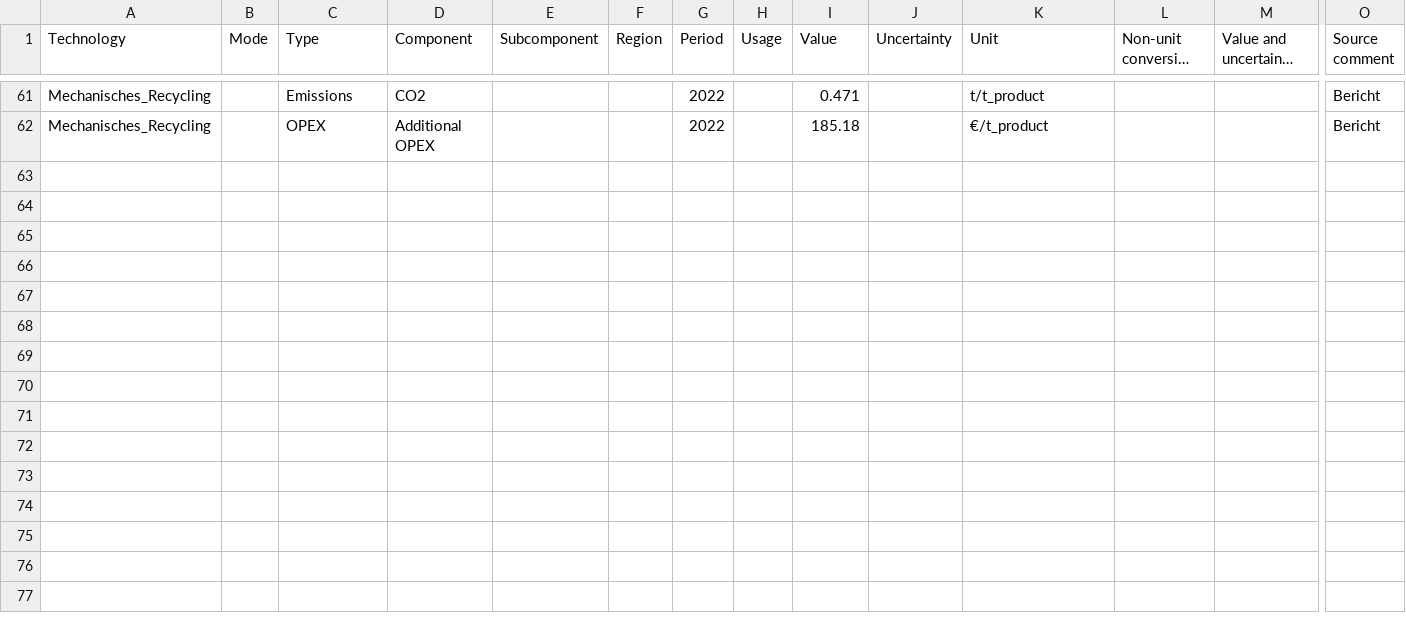
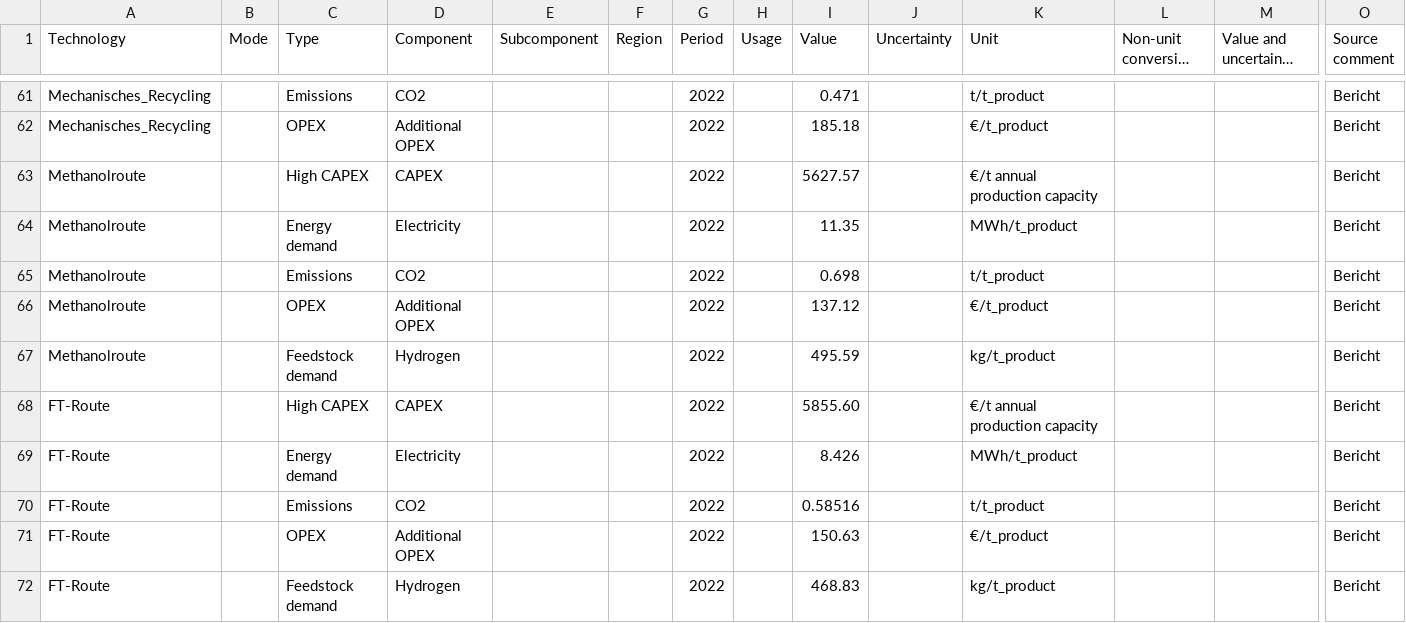
Before and after one commit to RobertMae/CaCoCa-IREES-fork, a CSV file: data/tech/basic/polymers.csv, drawn as a sheet; only a part is shown, gaps mark what is left out; long unchanged cells end in …; rows hold the shown columns only; the diff covers the shown part only; the diff names each change by its address in the sheet, - before the commit and + after, or states it on an @@ line.

```diff
--- a/data/tech/basic/polymers.csv
+++ b/data/tech/basic/polymers.csv
+row 63: Methanolroute |  | High CAPEX | CAPEX |  |  | 2022 |  | 5627.57 |  | €/t annual production capacity |  |  | Bericht
+row 64: Methanolroute |  | Energy demand | Electricity |  |  | 2022 |  | 11.35 |  | MWh/t_product |  |  | Bericht
+row 65: Methanolroute |  | Emissions | CO2 |  |  | 2022 |  | 0.698 |  | t/t_product |  |  | Bericht
+row 66: Methanolroute |  | OPEX | Additional OPEX |  |  | 2022 |  | 137.12 |  | €/t_product |  |  | Bericht
+row 67: Methanolroute |  | Feedstock demand | Hydrogen |  |  | 2022 |  | 495.59 |  | kg/t_product |  |  | Bericht
+row 68: FT-Route |  | High CAPEX | CAPEX |  |  | 2022 |  | 5855.60 |  | €/t annual production capacity |  |  | Bericht
+row 69: FT-Route |  | Energy demand | Electricity |  |  | 2022 |  | 8.426 |  | MWh/t_product |  |  | Bericht
+row 70: FT-Route |  | Emissions | CO2 |  |  | 2022 |  | 0.58516 |  | t/t_product |  |  | Bericht
+row 71: FT-Route |  | OPEX | Additional OPEX |  |  | 2022 |  | 150.63 |  | €/t_product |  |  | Bericht
+row 72: FT-Route |  | Feedstock demand | Hydrogen |  |  | 2022 |  | 468.83 |  | kg/t_product |  |  | Bericht
```
Also changed, not shown: 18 edited cells elsewhere in this file, config/projects_polymers.csv, data/tech/basic/technology_reference_mapping.csv, 2 other files.
